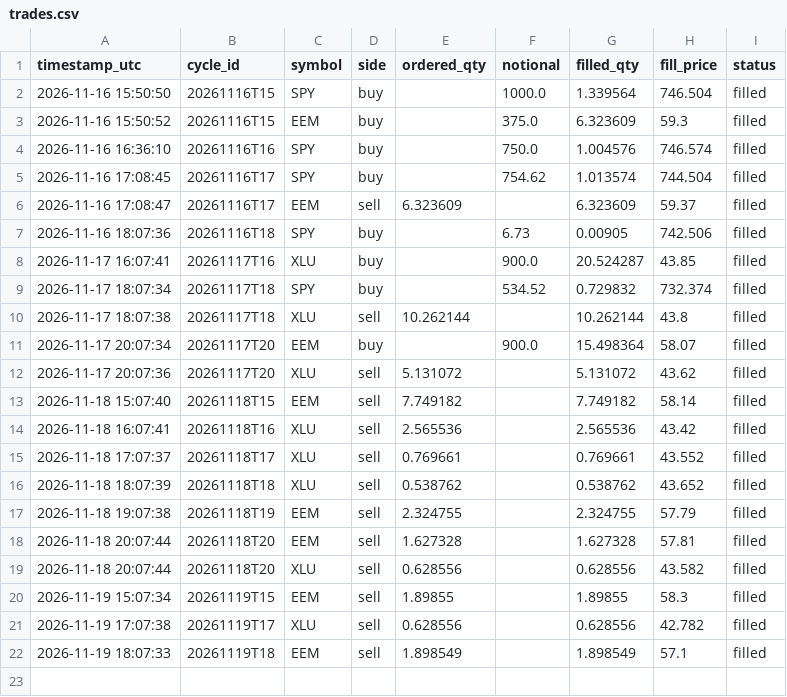
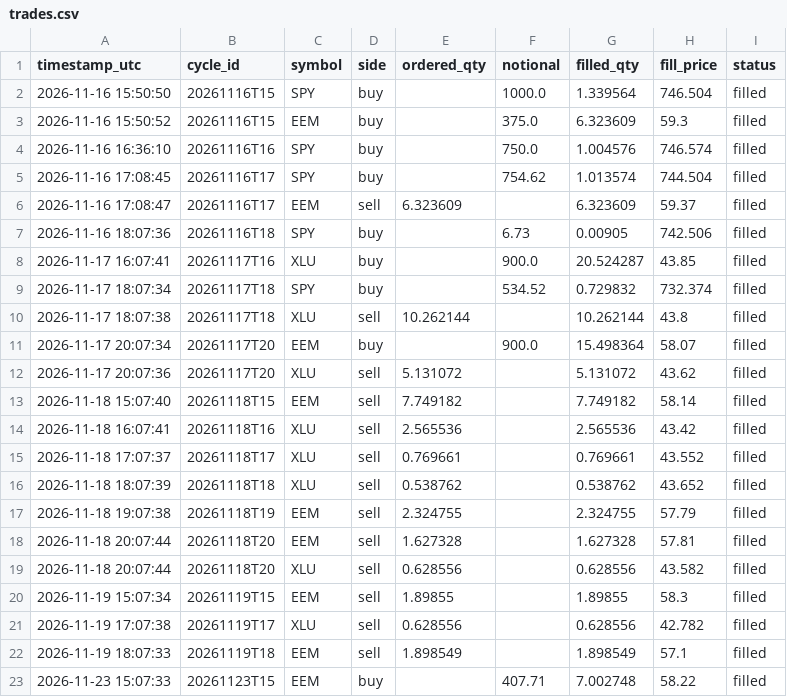
Before and after one commit to capucine-masson/paper-trading, a CSV file: web/public/data/trades.csv, drawn as a sheet.

```diff
--- a/web/public/data/trades.csv
+++ b/web/public/data/trades.csv
@@ -22 +22,2 @@
 2026-11-19 18:07:33,20261119T18,EEM,sell,1.898549,,1.898549,57.1,filled
+2026-11-23 15:07:33,20261123T15,EEM,buy,,407.71,7.002748,58.22,filled
```
Also changed, not shown: web/public/data/decisions.csv, web/public/data/equity.csv, 4 other files.
